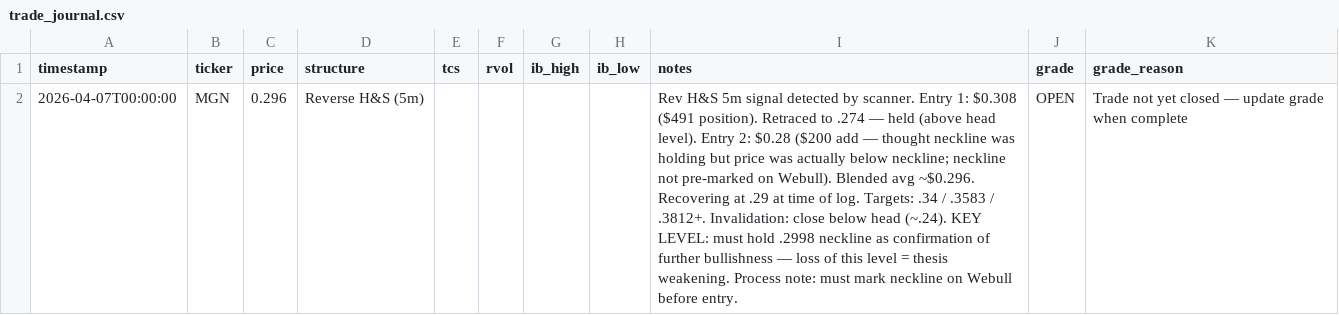
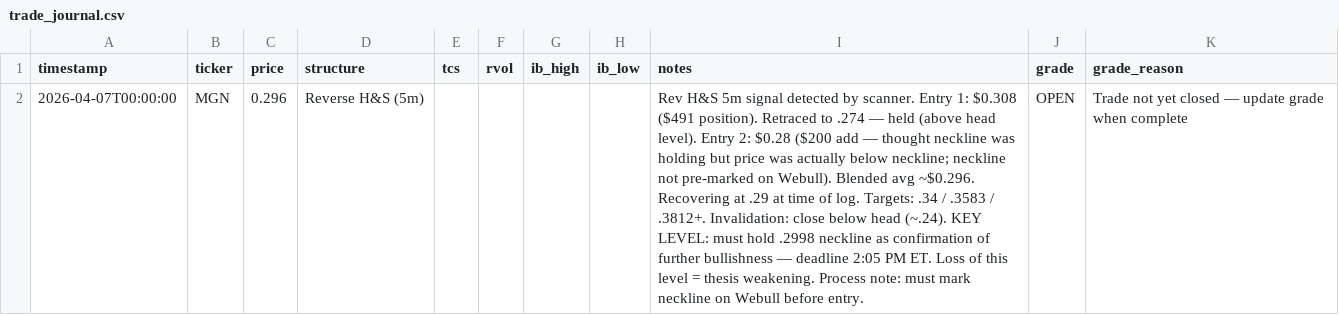
Before and after one commit to rickeybev3-afk/edgeiq, a CSV file: trade_journal.csv, drawn as a sheet; the diff names each change by its address in the sheet, - before the commit and + after, or states it on an @@ line.

```diff
--- a/trade_journal.csv
+++ b/trade_journal.csv
-I2 (notes): …bullishness — loss of this…
+I2 (notes): …bullishness — deadline 2:05 PM ET. Loss of this…
```
